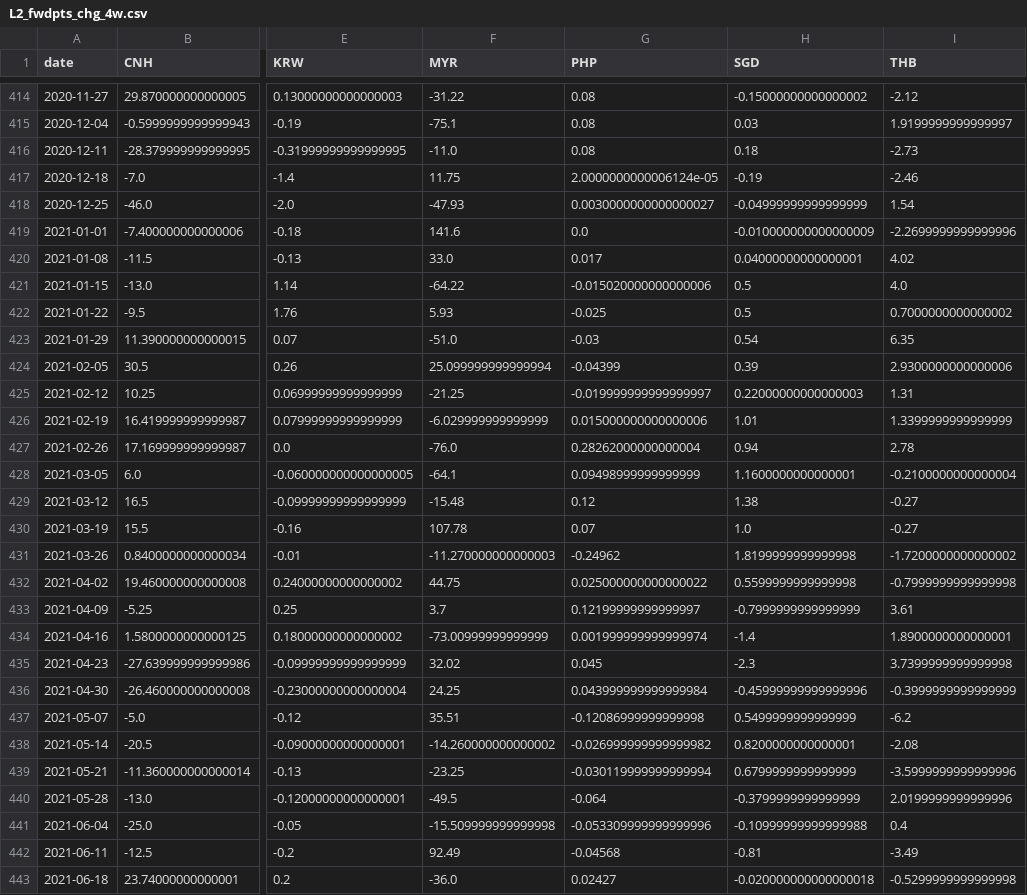
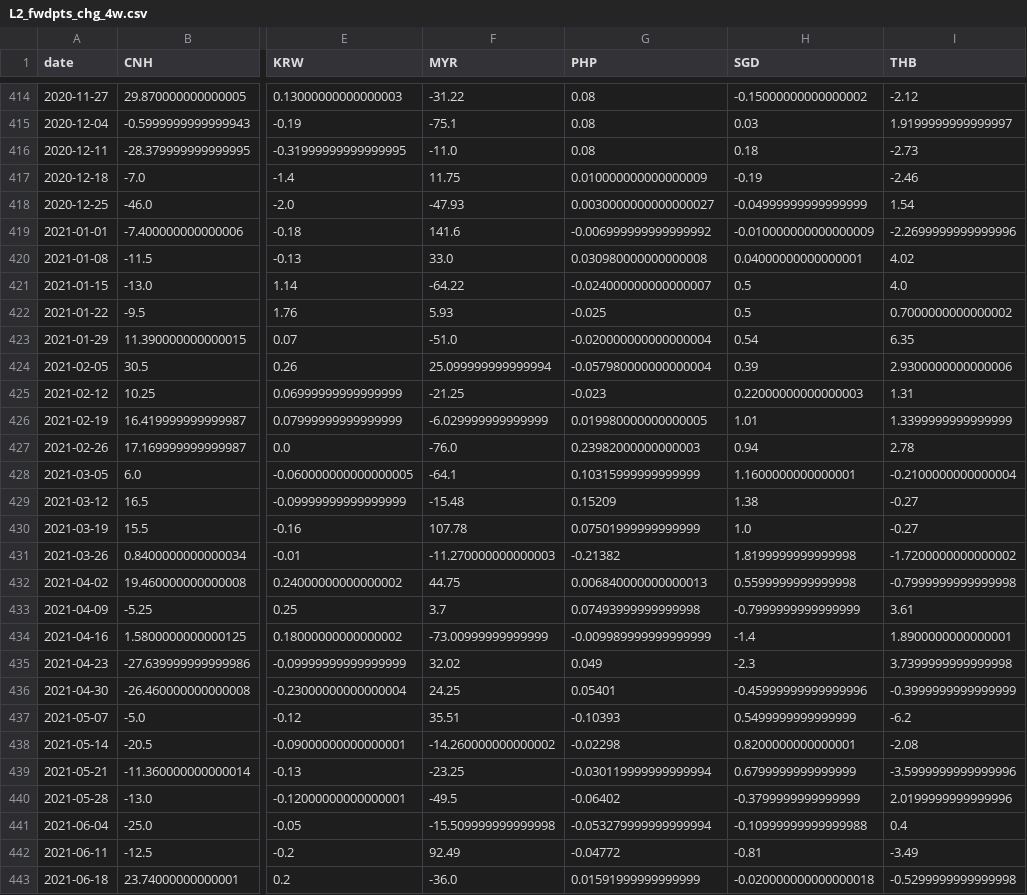
Before and after one commit to JacksonHe-wudi/FX-Signal-Model, a CSV file: data/clean/clean_csv/L2_fwdpts_chg_4w.csv, drawn as a sheet; only a part is shown, gaps mark what is left out; the diff covers the shown part only; the diff names each change by its address in the sheet, - before the commit and + after, or states it on an @@ line.

```diff
--- a/data/clean/clean_csv/L2_fwdpts_chg_4w.csv
+++ b/data/clean/clean_csv/L2_fwdpts_chg_4w.csv
-G417 (PHP): 2.0000000000006124e-05
+G417 (PHP): 0.010000000000000009
-G419 (PHP): 0.0
+G419 (PHP): -0.006999999999999992
-G420 (PHP): 0.017
+G420 (PHP): 0.030980000000000008
-G421 (PHP): -0.015020000000000006
+G421 (PHP): -0.024000000000000007
-G423 (PHP): -0.03
+G423 (PHP): -0.020000000000000004
-G424 (PHP): -0.04399
+G424 (PHP): -0.057980000000000004
-G425 (PHP): -0.019999999999999997
+G425 (PHP): -0.023
-G426 (PHP): 0.015000000000000006
+G426 (PHP): 0.019980000000000005
-G427 (PHP): 0.28262000000000004
+G427 (PHP): 0.23982000000000003
-G428 (PHP): 0.09498999999999999
+G428 (PHP): 0.10315999999999999
-G429 (PHP): 0.12
+G429 (PHP): 0.15209
-G430 (PHP): 0.07
+G430 (PHP): 0.07501999999999999
-G431 (PHP): -0.24962
+G431 (PHP): -0.21382
-G432 (PHP): 0.025000000000000022
+G432 (PHP): 0.006840000000000013
-G433 (PHP): 0.12199999999999997
+G433 (PHP): 0.07493999999999998
-G434 (PHP): 0.001999999999999974
+G434 (PHP): -0.009989999999999999
-G435 (PHP): 0.045
+G435 (PHP): 0.049
-G436 (PHP): 0.043999999999999984
+G436 (PHP): 0.05401
-G437 (PHP): -0.12086999999999998
+G437 (PHP): -0.10393
-G438 (PHP): -0.026999999999999982
+G438 (PHP): -0.02298
-G440 (PHP): -0.064
+G440 (PHP): -0.06402
-G441 (PHP): -0.053309999999999996
+G441 (PHP): -0.053279999999999994
-G442 (PHP): -0.04568
+G442 (PHP): -0.04772
-G443 (PHP): 0.02427
+G443 (PHP): 0.01591999999999999
```
Also changed, not shown: 17 edited cells elsewhere in this file, data/clean/clean_csv/L1_fwd_pts_1m.csv, data/clean/clean_csv/L1_fwd_pts_1w.csv, 11 other files.
